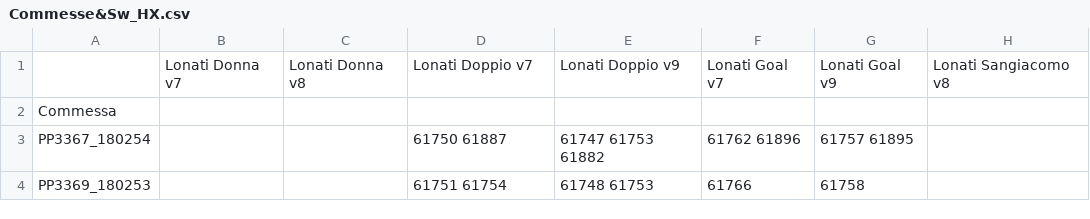
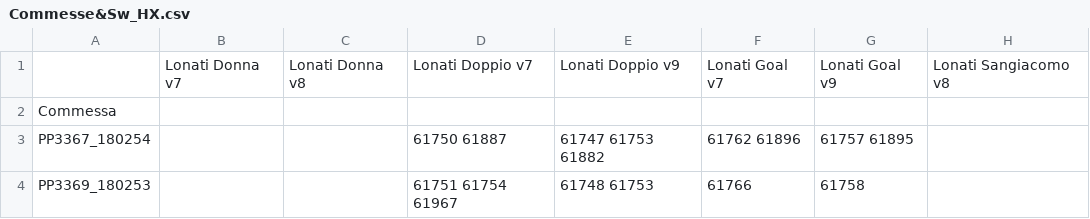
Before and after one commit to foffux/TicketsManagement, a CSV file: Commesse&Sw_HX.csv, drawn as a sheet.

Commit message:
Modificata commessa PP3369_180253 per HX

```diff
--- a/Commesse&Sw_HX.csv
+++ b/Commesse&Sw_HX.csv
@@ -3,2 +3,2 @@ Commessa,,,,,,,
 PP3367_180254,,,61750 61887,61747 61753 61882,61762 61896,61757 61895,
-PP3369_180253,,,61751 61754,61748 61753,61766,61758,
+PP3369_180253,,,61751 61754 61967,61748 61753,61766,61758,
```
